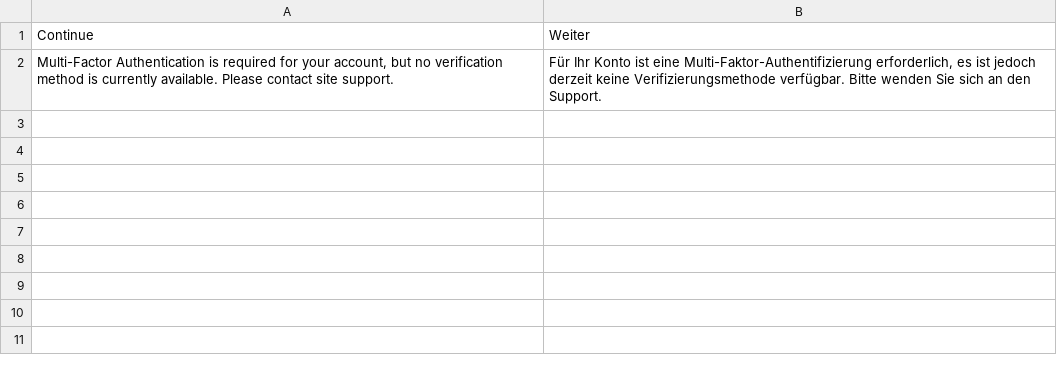
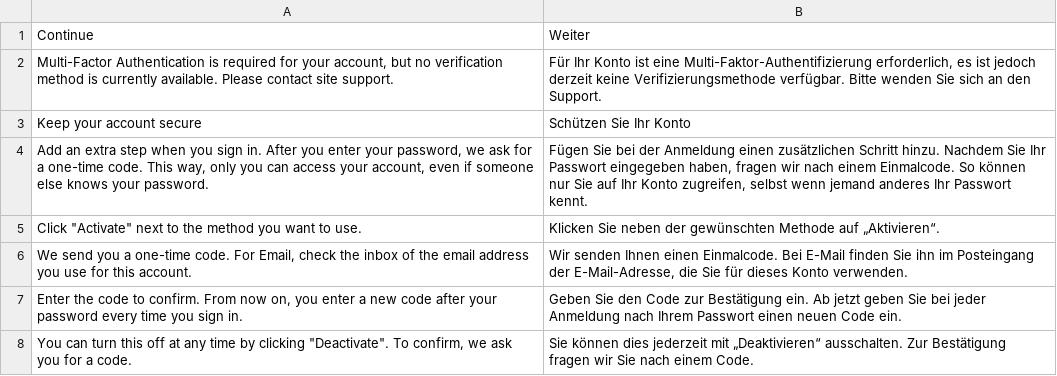
Before and after one commit to spryker/multi-factor-auth-merchant-portal, a CSV file: data/translation/Zed/de_DE.csv, drawn as a sheet.

```diff
--- a/data/translation/Zed/de_DE.csv
+++ b/data/translation/Zed/de_DE.csv
@@ -2 +2,7 @@ Continue,Weiter
 "Multi-Factor Authentication is required for your account, but no verification method is currently available. Please contact site support.","Für Ihr Konto ist eine Multi-Faktor-Authentifizierung erforderlich, es ist jedoch derzeit keine Verifizierungsmethode verfügbar. Bitte wenden Sie sich an den Support."
+"Keep your account secure","Schützen Sie Ihr Konto"
+"Add an extra step when you sign in. After you enter your password, we ask for a one-time code. This way, only you can access your account, even if someone else knows your password.","Fügen Sie bei der Anmeldung einen zusätzlichen Schritt hinzu. Nachdem Sie Ihr Passwort eingegeben haben, fragen wir nach einem Einmalcode. So können nur Sie auf Ihr Konto zugreifen, selbst wenn jemand anderes Ihr Passwort kennt."
+"Click ""Activate"" next to the method you want to use.","Klicken Sie neben der gewünschten Methode auf „Aktivieren“."
+"We send you a one-time code. For Email, check the inbox of the email address you use for this account.","Wir senden Ihnen einen Einmalcode. Bei E-Mail finden Sie ihn im Posteingang der E-Mail-Adresse, die Sie für dieses Konto verwenden."
+"Enter the code to confirm. From now on, you enter a new code after your password every time you sign in.","Geben Sie den Code zur Bestätigung ein. Ab jetzt geben Sie bei jeder Anmeldung nach Ihrem Passwort einen neuen Code ein."
+"You can turn this off at any time by clicking ""Deactivate"". To confirm, we ask you for a code.","Sie können dies jederzeit mit „Deaktivieren“ ausschalten. Zur Bestätigung fragen wir Sie nach einem Code."
```
Also changed, not shown: data/translation/Zed/en_US.csv, 3 other files.
